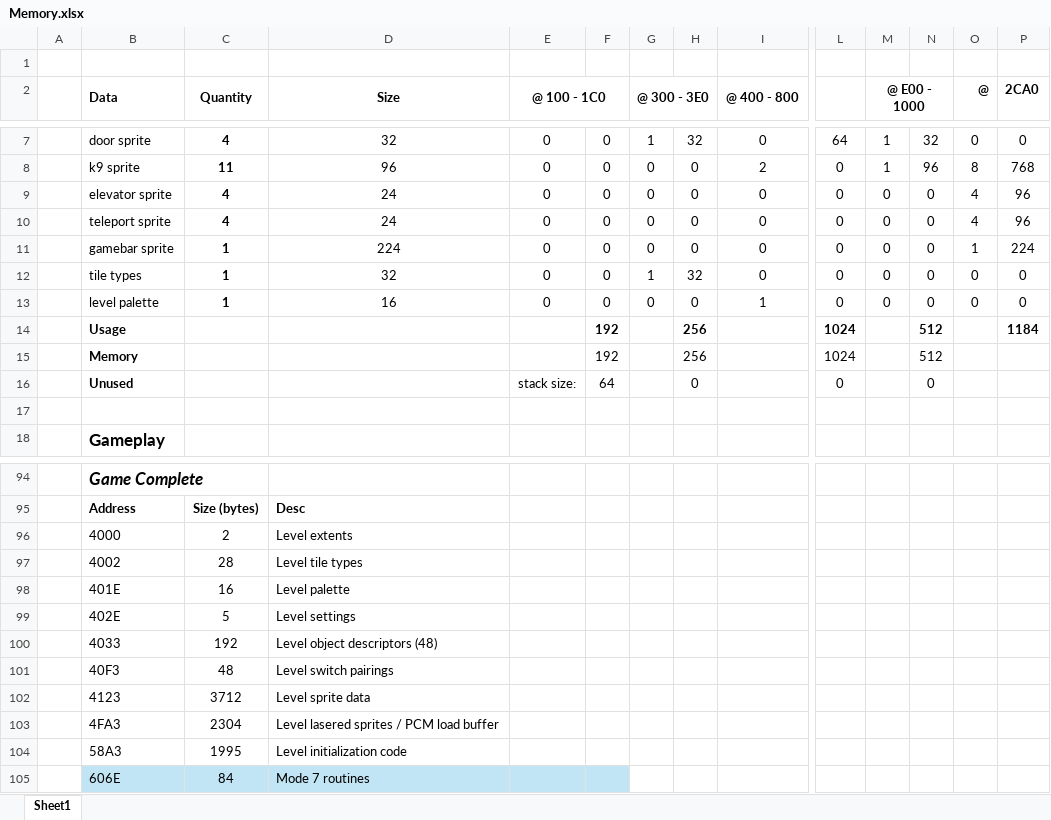
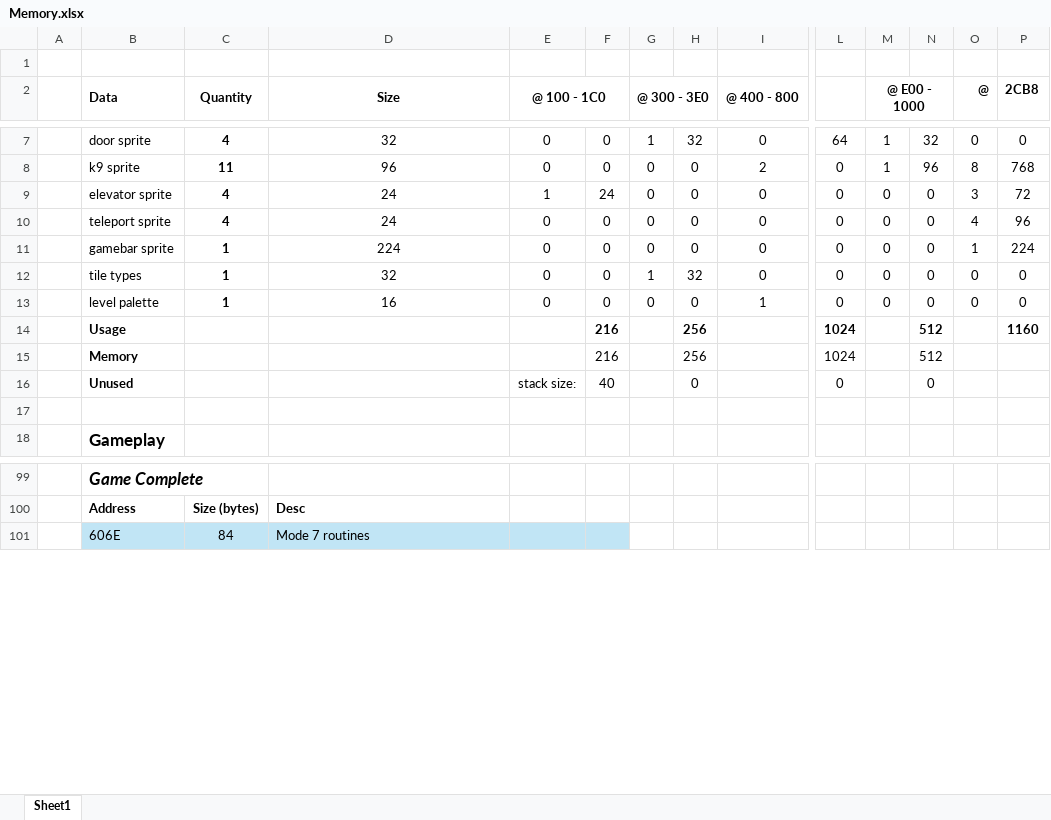
Before and after one commit to markjleece/beeb, an Excel workbook: docs/Memory.xlsx, sheet Sheet1, drawn as a sheet; only a part is shown, gaps mark what is left out; values as stored, in another font and other column widths than the file's, no borders; removed rows and columns are numbered as before the commit, all else as after; rows hold the shown columns only; the diff covers the shown part only; the diff names each change by its address in the sheet, - before the commit and + after, or states it on an @@ line.

Commit message:
drawObject common case optimizations. Plus code size optimizations.

```diff
--- a/docs/Memory.xlsx (sheet Sheet1)
+++ b/docs/Memory.xlsx (sheet Sheet1)
-P2: 2CA0
+P2: 2CB8
-E9 (@ 100 - 1C0): 0
+E9 (@ 100 - 1C0): 1
-F9: 0
+F9: 24
-O9 (@): 4
+O9 (@): 3
-P9 (2CB8): 96
+P9 (2CB8): 72
-F14:F15: 192
+F14:F15: 216
-P14 (2CB8): 1184
+P14 (2CB8): 1160
-F16: 64
+F16: 40
-row 96:  | 4000 | 2 | Level extents
-row 97:  | 4002 | 28 | Level tile types
-row 98:  | 401E | 16 | Level palette
-row 99:  | 402E | 5 | Level settings
-row 100:  | 4033 | 192 | Level object descriptors (48)
-row 101:  | 40F3 | 48 | Level switch pairings
-row 102:  | 4123 | 3712 | Level sprite data
-row 103:  | 4FA3 | 2304 | Level lasered sprites / PCM load buffer
-row 104:  | 58A3 | 1995 | Level initialization code
```
Also changed, not shown: 7 added rows, 2 removed rows, 12 edited cells and cell formats elsewhere in this sheet, formulas that keep their value, 10 other files.
